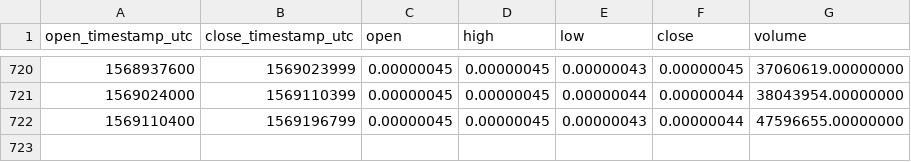
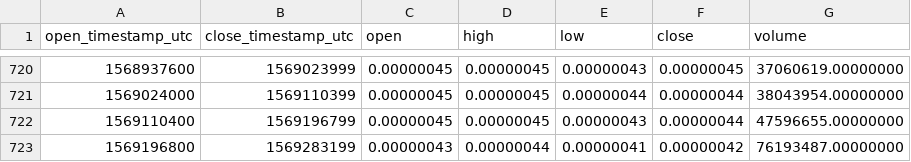
Before and after one commit to cryptobigbro/binance-XVGBTC, a CSV file: binance-XVGBTC-1d.csv, drawn as a sheet; only a part is shown, gaps mark what is left out; the diff names each change by its address in the sheet, - before the commit and + after, or states it on an @@ line.

Commit message:
Update OHLCV data.

```diff
--- a/binance-XVGBTC-1d.csv
+++ b/binance-XVGBTC-1d.csv
+row 723: 1569196800 | 1569283199 | 0.00000043 | 0.00000044 | 0.00000041 | 0.00000042 | 76193487.00000000
```
Also changed, not shown: 1 other file.
